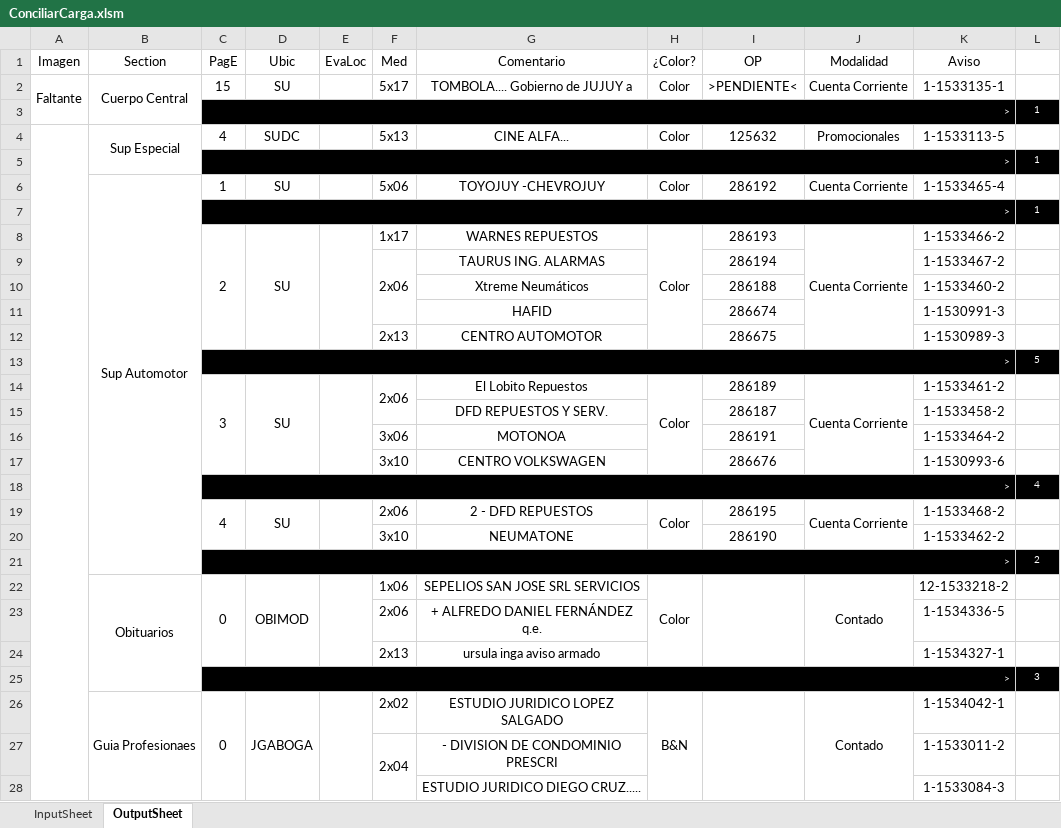
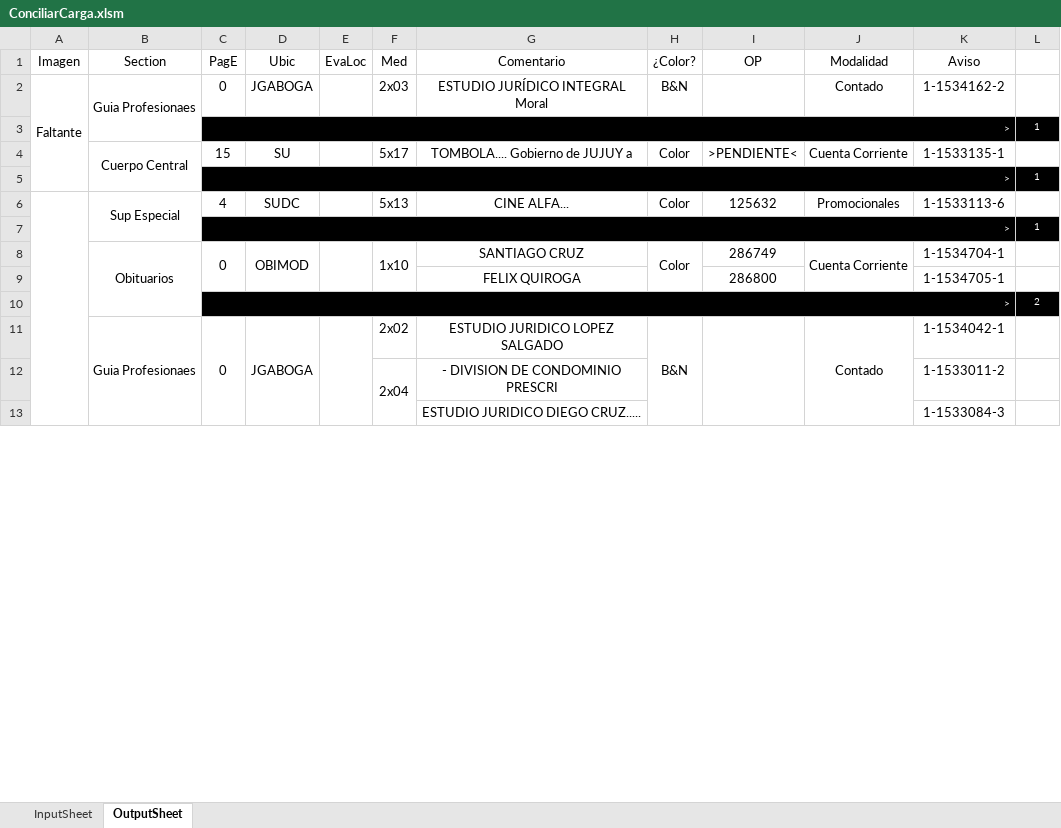
Before and after one commit to zherar7ordoya/Excel, an Excel workbook: ConciliarCarga.xlsm, sheet OutputSheet, drawn as a sheet; only a part is shown; values as stored, in another font and other column widths than the file's, no borders; conditional formats not drawn; removed rows and columns are numbered as before the commit, all else as after; the diff covers the shown part only; the diff names each change by its address in the sheet, - before the commit and + after, or states it on an @@ line.

```diff
--- a/ConciliarCarga.xlsm (sheet OutputSheet)
+++ b/ConciliarCarga.xlsm (sheet OutputSheet)
-row 2: Faltante | Cuerpo Central | 15 | SU |  | 5x17 | TOMBOLA.... Gobierno de JUJUY a | Color | >PENDIENTE< | Cuenta Corriente | 1-1533135-1 | 1
+row 2: Faltante | Guia Profesionaes | 0 | JGABOGA |  | 2x03 | ESTUDIO JURÍDICO INTEGRAL Moral | B&N |  | Contado | 1-1534162-2 | 1
-row 4:  | Sup Especial | 4 | SUDC |  | 5x13 | CINE ALFA... | Color | 125632 | Promocionales | 1-1533113-5 | 1
+row 4:  | Cuerpo Central | 15 | SU |  | 5x17 | TOMBOLA.... Gobierno de JUJUY a | Color | >PENDIENTE< | Cuenta Corriente | 1-1533135-1 | 1
-row 6:  | Sup Automotor | 1 | SU |  | 5x06 | TOYOJUY -CHEVROJUY | Color | 286192 | Cuenta Corriente | 1-1533465-4 | 1
+row 6:  | Sup Especial | 4 | SUDC |  | 5x13 | CINE ALFA... | Color | 125632 | Promocionales | 1-1533113-6 | 1
-row 8:  |  | 2 | SU |  | 1x17 | WARNES REPUESTOS | Color | 286193 | Cuenta Corriente | 1-1533466-2 | 1
-row 9:  |  |  |  |  | 2x06 | TAURUS ING. ALARMAS |  | 286194 |  | 1-1533467-2 | 1
-row 10:  |  |  |  |  |  | Xtreme Neumáticos |  | 286188 |  | 1-1533460-2 | 1
-row 11:  |  |  |  |  |  | HAFID |  | 286674 |  | 1-1530991-3 | 1
-row 12:  |  |  |  |  | 2x13 | CENTRO AUTOMOTOR |  | 286675 |  | 1-1530989-3 | 1
-row 13:  |  | > |  |  |  |  |  |  |  |  | 5
-row 14:  |  | 3 | SU |  | 2x06 | El Lobito Repuestos | Color | 286189 | Cuenta Corriente | 1-1533461-2 | 1
-row 15:  |  |  |  |  |  | DFD REPUESTOS Y SERV. |  | 286187 |  | 1-1533458-2 | 1
-row 16:  |  |  |  |  | 3x06 | MOTONOA |  | 286191 |  | 1-1533464-2 | 1
-row 17:  |  |  |  |  | 3x10 | CENTRO VOLKSWAGEN |  | 286676 |  | 1-1530993-6 | 1
-row 18:  |  | > |  |  |  |  |  |  |  |  | 4
-row 19:  |  | 4 | SU |  | 2x06 | 2 - DFD REPUESTOS | Color | 286195 | Cuenta Corriente | 1-1533468-2 | 1
-row 20:  |  |  |  |  | 3x10 | NEUMATONE |  | 286190 |  | 1-1533462-2 | 1
+row 8:  | Obituarios | 0 | OBIMOD |  | 1x10 | SANTIAGO CRUZ | Color | 286749 | Cuenta Corriente | 1-1534704-1 | 1
+row 9:  |  |  |  |  |  | FELIX QUIROGA |  | 286800 |  | 1-1534705-1 | 1
-row 22:  | Obituarios | 0 | OBIMOD |  | 1x06 | SEPELIOS SAN JOSE SRL SERVICIOS | Color |  | Contado | 12-1533218-2 | 1
-row 23:  |  |  |  |  | 2x06 | + ALFREDO DANIEL FERNÁNDEZ q.e. |  |  |  | 1-1534336-5 | 1
-row 24:  |  |  |  |  | 2x13 | ursula inga aviso armado |  |  |  | 1-1534327-1 | 1
@@ row 25 moved to row 44: > @@
-H26:H38 merged
+H11:H16 merged
```
Also changed, not shown: 25 added rows, 30 removed rows, 11 edited cells and merged cells elsewhere in this sheet, hidden cells, 1 other file.
